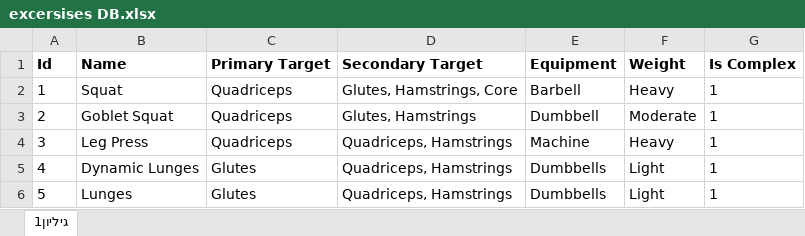
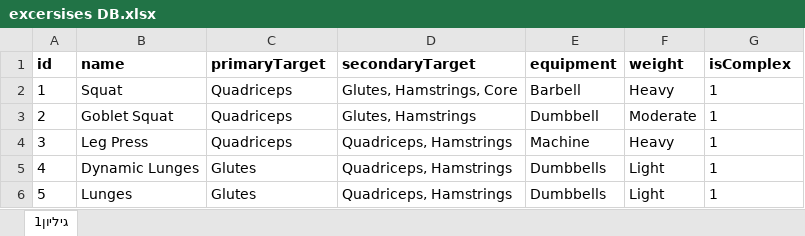
Before and after one commit to omrirp/AI-fitness-program-generator, an Excel workbook: DB/excersises DB.xlsx, sheet גיליון1, drawn as a sheet; only a part is shown; values as stored, in another font and other column widths than the file's, no borders; removed rows and columns are numbered as before the commit, all else as after; the diff names each change by its address in the sheet, - before the commit and + after, or states it on an @@ line.

```diff
--- a/DB/excersises DB.xlsx (sheet גיליון1)
+++ b/DB/excersises DB.xlsx (sheet גיליון1)
-row 1: Id | Name | Primary Target | Secondary Target | Equipment | Weight | Is Complex
+row 1: id | name | primaryTarget | secondaryTarget | equipment | weight | isComplex
```
Also changed, not shown: 6 other files.
